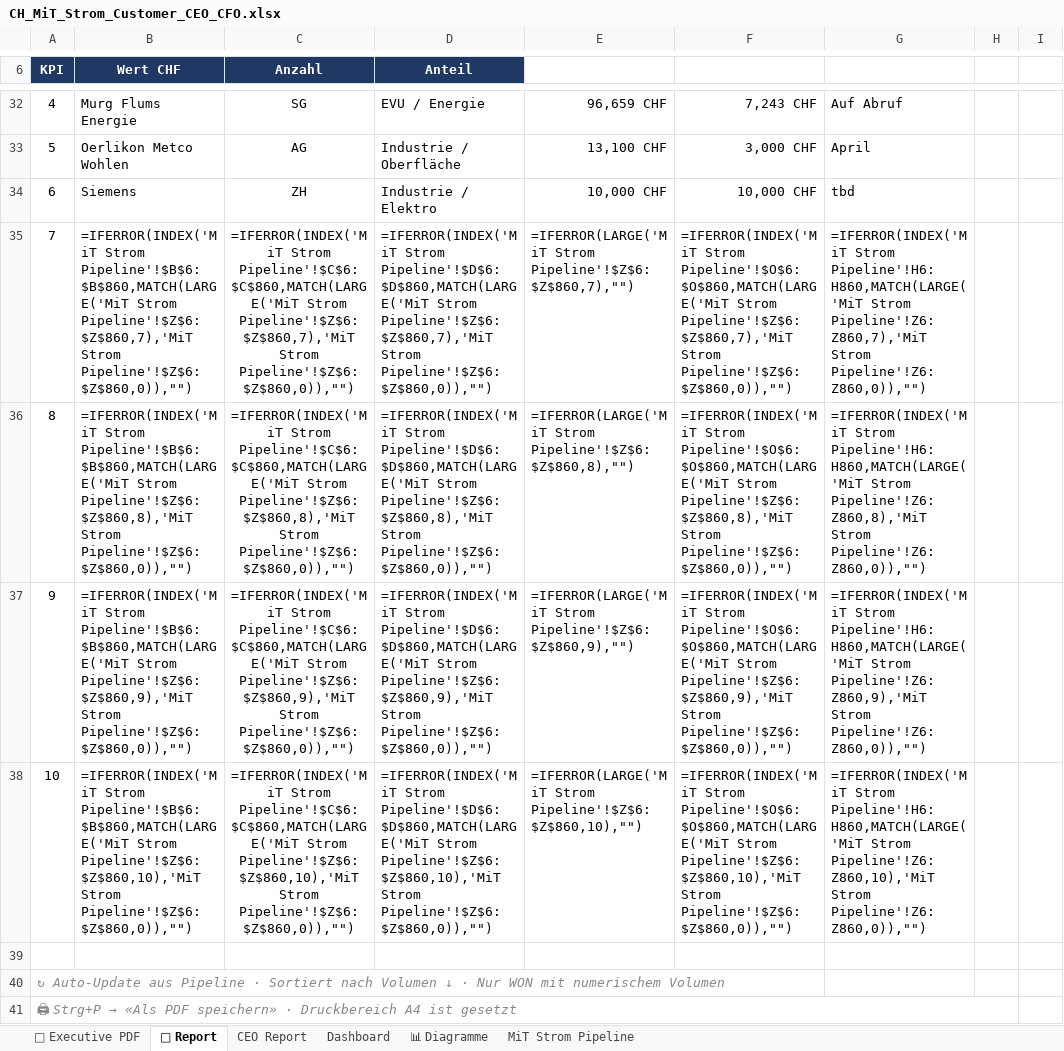
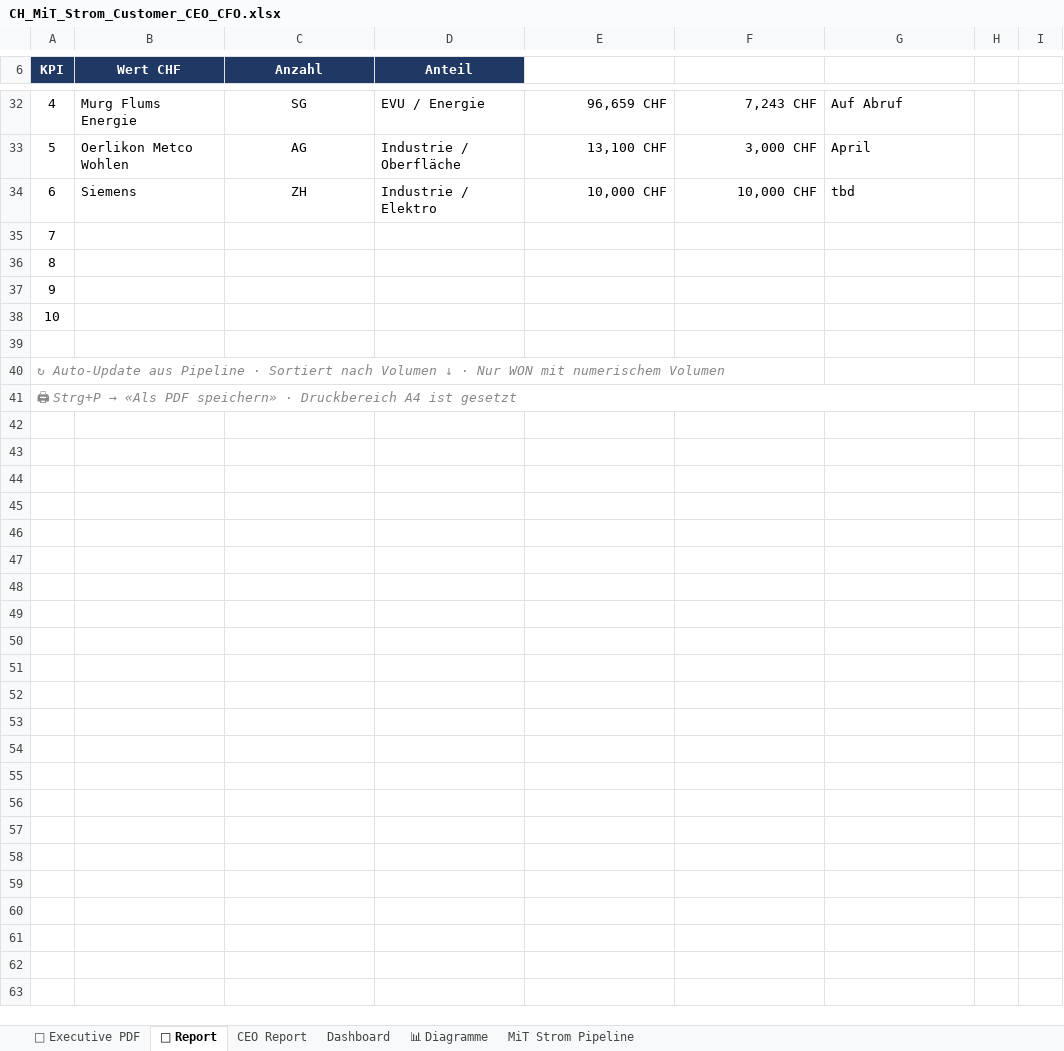
Before and after one commit to Ghostburaq/Burak, an Excel workbook: CH_MiT_Strom_Customer_CEO_CFO.xlsx, sheet 📄 Report, drawn as a sheet; only a part is shown, gaps mark what is left out; values as stored, in another font and other column widths than the file's, no borders; formulas without a stored value are shown as written; removed rows and columns are numbered as before the commit, all else as after; the diff names each change by its address in the sheet, - before the commit and + after, or states it on an @@ line.

```diff
--- a/CH_MiT_Strom_Customer_CEO_CFO.xlsx (sheet 📄 Report)
+++ b/CH_MiT_Strom_Customer_CEO_CFO.xlsx (sheet 📄 Report)
-row 35: 7 | =IFERROR(INDEX('MiT Strom Pipeline'!$B$6:$B$860,MATCH(LARGE('MiT Strom Pipeline'!$Z$6:$Z$860,7),'MiT Strom Pipeline'!$Z$6:$Z$860,0)),"") | =IFERROR(INDEX('MiT Strom Pipeline'!$C$6:$C$860,MATCH(LARGE('MiT Strom Pipeline'!$Z$6:$Z$860,7),'MiT Strom Pipeline'!$Z$6:$Z$860,0)),"") | =IFERROR(INDEX('MiT Strom Pipeline'!$D$6:$D$860,MATCH(LARGE('MiT Strom Pipeline'!$Z$6:$Z$860,7),'MiT Strom Pipeline'!$Z$6:$Z$860,0)),"") | =IFERROR(LARGE('MiT Strom Pipeline'!$Z$6:$Z$860,7),"") | =IFERROR(INDEX('MiT Strom Pipeline'!$O$6:$O$860,MATCH(LARGE('MiT Strom Pipeline'!$Z$6:$Z$860,7),'MiT Strom Pipeline'!$Z$6:$Z$860,0)),"") | =IFERROR(INDEX('MiT Strom Pipeline'!H6:H860,MATCH(LARGE('MiT Strom Pipeline'!Z6:Z860,7),'MiT Strom Pipeline'!Z6:Z860,0)),"")
-row 36: 8 | =IFERROR(INDEX('MiT Strom Pipeline'!$B$6:$B$860,MATCH(LARGE('MiT Strom Pipeline'!$Z$6:$Z$860,8),'MiT Strom Pipeline'!$Z$6:$Z$860,0)),"") | =IFERROR(INDEX('MiT Strom Pipeline'!$C$6:$C$860,MATCH(LARGE('MiT Strom Pipeline'!$Z$6:$Z$860,8),'MiT Strom Pipeline'!$Z$6:$Z$860,0)),"") | =IFERROR(INDEX('MiT Strom Pipeline'!$D$6:$D$860,MATCH(LARGE('MiT Strom Pipeline'!$Z$6:$Z$860,8),'MiT Strom Pipeline'!$Z$6:$Z$860,0)),"") | =IFERROR(LARGE('MiT Strom Pipeline'!$Z$6:$Z$860,8),"") | =IFERROR(INDEX('MiT Strom Pipeline'!$O$6:$O$860,MATCH(LARGE('MiT Strom Pipeline'!$Z$6:$Z$860,8),'MiT Strom Pipeline'!$Z$6:$Z$860,0)),"") | =IFERROR(INDEX('MiT Strom Pipeline'!H6:H860,MATCH(LARGE('MiT Strom Pipeline'!Z6:Z860,8),'MiT Strom Pipeline'!Z6:Z860,0)),"")
-row 37: 9 | =IFERROR(INDEX('MiT Strom Pipeline'!$B$6:$B$860,MATCH(LARGE('MiT Strom Pipeline'!$Z$6:$Z$860,9),'MiT Strom Pipeline'!$Z$6:$Z$860,0)),"") | =IFERROR(INDEX('MiT Strom Pipeline'!$C$6:$C$860,MATCH(LARGE('MiT Strom Pipeline'!$Z$6:$Z$860,9),'MiT Strom Pipeline'!$Z$6:$Z$860,0)),"") | =IFERROR(INDEX('MiT Strom Pipeline'!$D$6:$D$860,MATCH(LARGE('MiT Strom Pipeline'!$Z$6:$Z$860,9),'MiT Strom Pipeline'!$Z$6:$Z$860,0)),"") | =IFERROR(LARGE('MiT Strom Pipeline'!$Z$6:$Z$860,9),"") | =IFERROR(INDEX('MiT Strom Pipeline'!$O$6:$O$860,MATCH(LARGE('MiT Strom Pipeline'!$Z$6:$Z$860,9),'MiT Strom Pipeline'!$Z$6:$Z$860,0)),"") | =IFERROR(INDEX('MiT Strom Pipeline'!H6:H860,MATCH(LARGE('MiT Strom Pipeline'!Z6:Z860,9),'MiT Strom Pipeline'!Z6:Z860,0)),"")
-row 38: 10 | =IFERROR(INDEX('MiT Strom Pipeline'!$B$6:$B$860,MATCH(LARGE('MiT Strom Pipeline'!$Z$6:$Z$860,10),'MiT Strom Pipeline'!$Z$6:$Z$860,0)),"") | =IFERROR(INDEX('MiT Strom Pipeline'!$C$6:$C$860,MATCH(LARGE('MiT Strom Pipeline'!$Z$6:$Z$860,10),'MiT Strom Pipeline'!$Z$6:$Z$860,0)),"") | =IFERROR(INDEX('MiT Strom Pipeline'!$D$6:$D$860,MATCH(LARGE('MiT Strom Pipeline'!$Z$6:$Z$860,10),'MiT Strom Pipeline'!$Z$6:$Z$860,0)),"") | =IFERROR(LARGE('MiT Strom Pipeline'!$Z$6:$Z$860,10),"") | =IFERROR(INDEX('MiT Strom Pipeline'!$O$6:$O$860,MATCH(LARGE('MiT Strom Pipeline'!$Z$6:$Z$860,10),'MiT Strom Pipeline'!$Z$6:$Z$860,0)),"") | =IFERROR(INDEX('MiT Strom Pipeline'!H6:H860,MATCH(LARGE('MiT Strom Pipeline'!Z6:Z860,10),'MiT Strom Pipeline'!Z6:Z860,0)),"")
+row 35: 7
+row 36: 8
+row 37: 9
+row 38: 10
```
Also changed, not shown: sheet MiT Strom Pipeline, sheet Dashboard, sheet CEO Report, formulas that keep their value, hidden cells.
